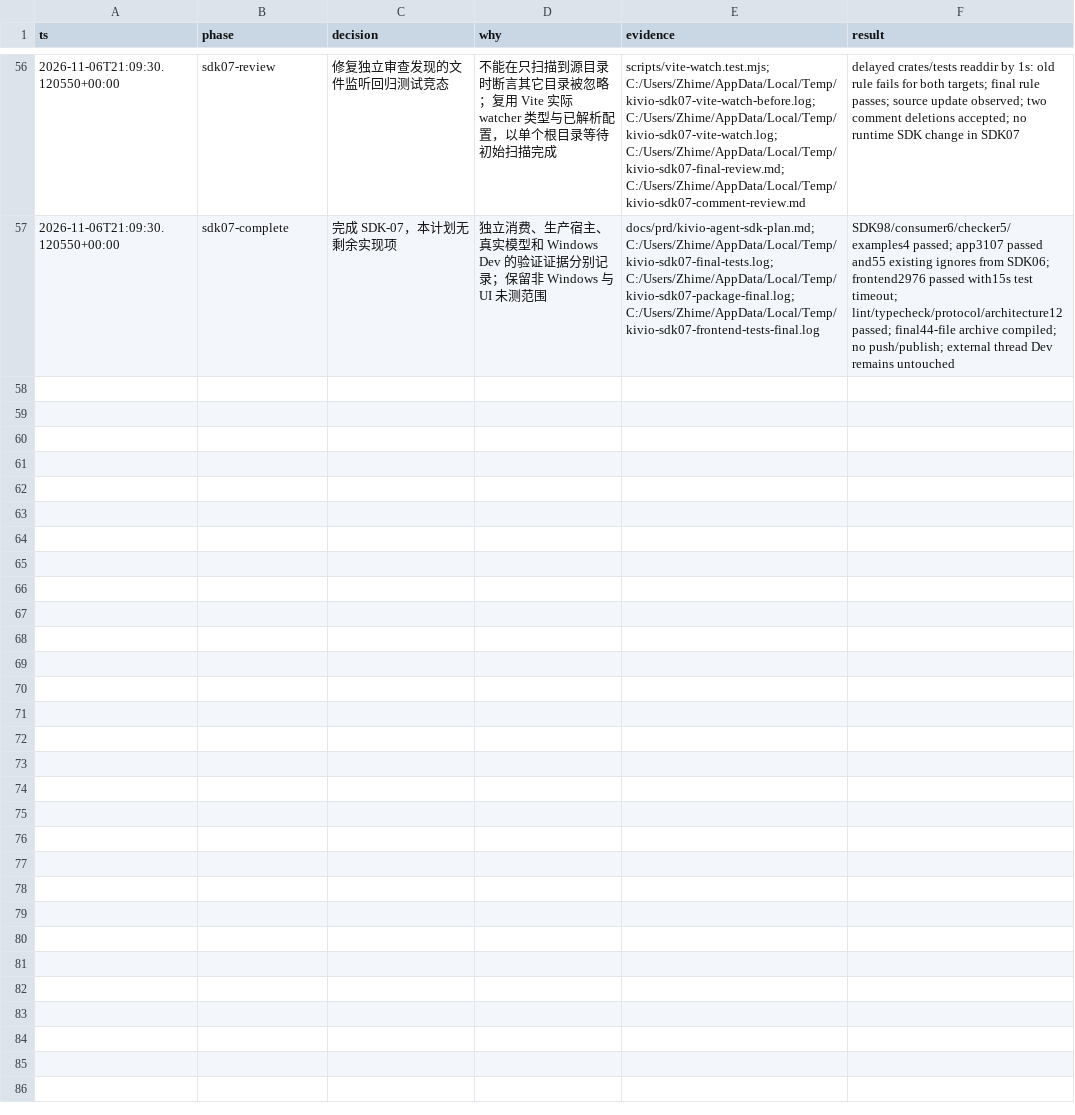
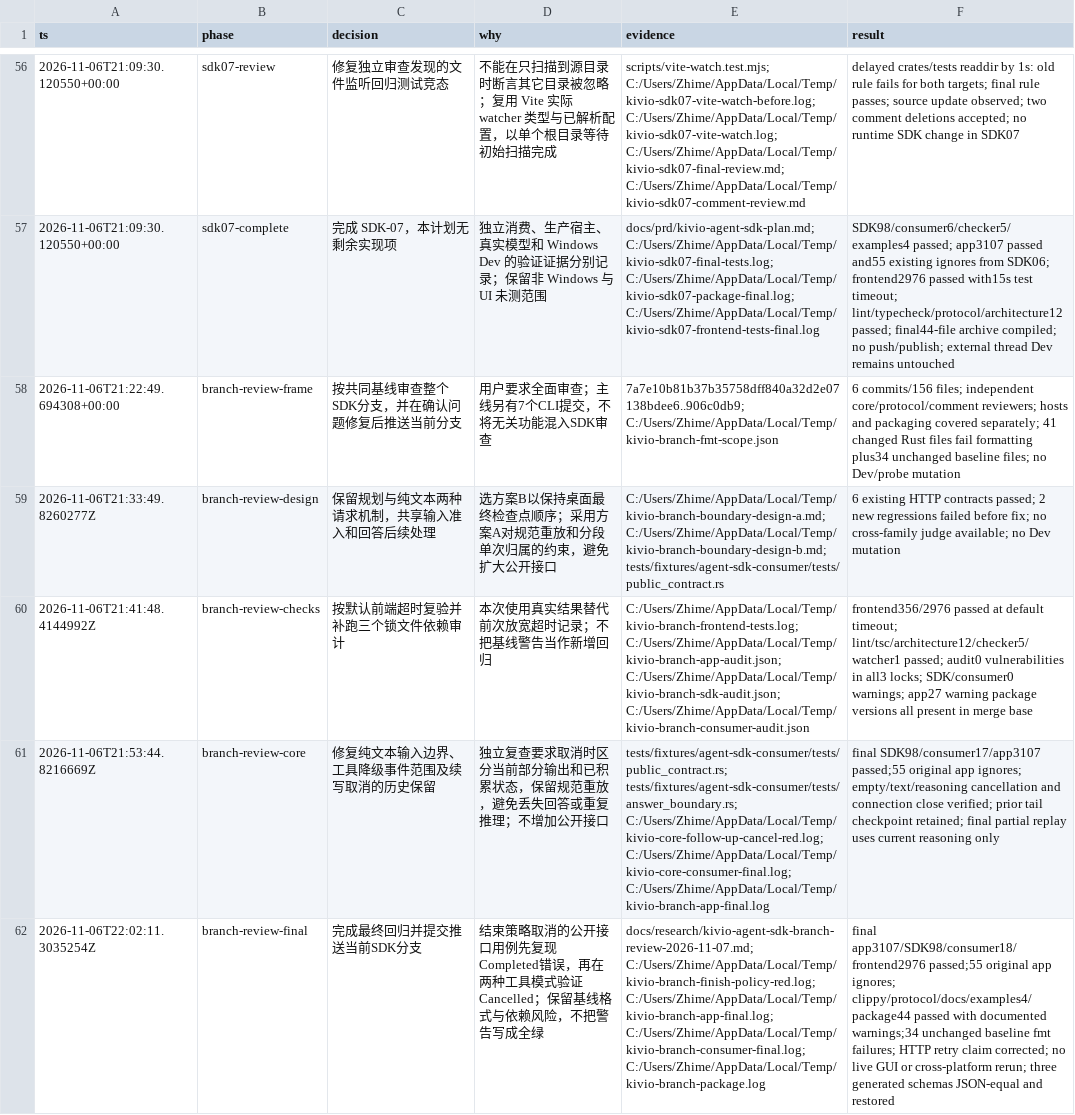
Before and after one commit to ZMGID/kivio, a TSV file: docs/research/kivio-agent-sdk-decisions.tsv, drawn as a sheet; only a part is shown, gaps mark what is left out; the diff names each change by its address in the sheet, - before the commit and + after, or states it on an @@ line.

Commit message:
fix(agent-sdk): preserve plain run inputs and cancellation history

```diff
--- a/docs/research/kivio-agent-sdk-decisions.tsv
+++ b/docs/research/kivio-agent-sdk-decisions.tsv
+row 58: 2026-11-06T21:22:49.694308+00:00 | branch-review-frame | 按共同基线审查整个SDK分支，并在确认问题修复后推送当前分支 | 用户要求全面审查；主线另有7个CLI提交，不将无关功能混入SDK审查 | 7a7e10b81b37b35758dff840a32d2e07138bdee6..906c0db9; C:/Users/Zhime/AppData/Local/Temp/kivio-branch-fmt-scope.json | 6 commits/156 files; independent core/protocol/comment reviewers; hosts and packaging covered separately; 41 changed Rust files fail formatting plus34 unchanged baseline files; no Dev/probe mutation
+row 59: 2026-11-06T21:33:49.8260277Z | branch-review-design | 保留规划与纯文本两种请求机制，共享输入准入和回答后续处理 | 选方案B以保持桌面最终检查点顺序；采用方案A对规范重放和分段单次归属的约束，避免扩大公开接口 | C:/Users/Zhime/AppData/Local/Temp/kivio-branch-boundary-design-a.md; C:/Users/Zhime/AppData/Local/Temp/kivio-branch-boundary-design-b.md; tests/fixtures/agent-sdk-consumer/tests/public_contract.rs | 6 existing HTTP contracts passed; 2 new regressions failed before fix; no cross-family judge available; no Dev mutation
+row 60: 2026-11-06T21:41:48.4144992Z | branch-review-checks | 按默认前端超时复验并补跑三个锁文件依赖审计 | 本次使用真实结果替代前次放宽超时记录；不把基线警告当作新增回归 | C:/Users/Zhime/AppData/Local/Temp/kivio-branch-frontend-tests.log; C:/Users/Zhime/AppData/Local/Temp/kivio-branch-app-audit.json; C:/Users/Zhime/AppData/Local/Temp/kivio-branch-sdk-audit.json; C:/Users/Zhime/AppData/Local/Temp/kivio-branch-consumer-audit.json | frontend356/2976 passed at default timeout; lint/tsc/architecture12/checker5/watcher1 passed; audit0 vulnerabilities in all3 locks; SDK/consumer0 warnings; app27 warning package versions all present in merge base
+row 61: 2026-11-06T21:53:44.8216669Z | branch-review-core | 修复纯文本输入边界、工具降级事件范围及续写取消的历史保留 | 独立复查要求取消时区分当前部分输出和已积累状态，保留规范重放，避免丢失回答或重复推理；不增加公开接口 | tests/fixtures/agent-sdk-consumer/tests/public_contract.rs; tests/fixtures/agent-sdk-consumer/tests/answer_boundary.rs; C:/Users/Zhime/AppData/Local/Temp/kivio-core-follow-up-cancel-red.log; C:/Users/Zhime/AppData/Local/Temp/kivio-core-consumer-final.log; C:/Users/Zhime/AppData/Local/Temp/kivio-branch-app-final.log | final SDK98/consumer17/app3107 passed;55 original app ignores; empty/text/reasoning cancellation and connection close verified; prior tail checkpoint retained; final partial replay uses current reasoning only
+row 62: 2026-11-06T22:02:11.3035254Z | branch-review-final | 完成最终回归并提交推送当前SDK分支 | 结束策略取消的公开接口用例先复现Completed错误，再在两种工具模式验证Cancelled；保留基线格式与依赖风险，不把警告写成全绿 | docs/research/kivio-agent-sdk-branch-review-2026-11-07.md; C:/Users/Zhime/AppData/Local/Temp/kivio-branch-finish-policy-red.log; C:/Users/Zhime/AppData/Local/Temp/kivio-branch-app-final.log; C:/Users/Zhime/AppData/Local/Temp/kivio-branch-consumer-final.log; C:/Users/Zhime/AppData/Local/Temp/kivio-branch-package.log | final app3107/SDK98/consumer18/frontend2976 passed;55 original app ignores; clippy/protocol/docs/examples4/package44 passed with documented warnings;34 unchanged baseline fmt failures; HTTP retry claim corrected; no live GUI or cross-platform rerun; three generated schemas JSON-equal and restored
```
Also changed, not shown: 11 other files.
